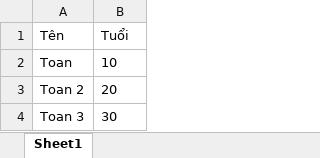
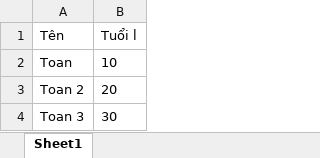
Before and after one commit to toanbku/pylib, an Excel workbook: res.xlsx, sheet Sheet1, drawn as a sheet; values as stored, in another font and other column widths than the file's, no borders; the diff names each change by its address in the sheet, - before the commit and + after, or states it on an @@ line.

```diff
--- a/res.xlsx (sheet Sheet1)
+++ b/res.xlsx (sheet Sheet1)
-B1: Tuổi
+B1: Tuổi l
```
Also changed, not shown: 1 other file.
